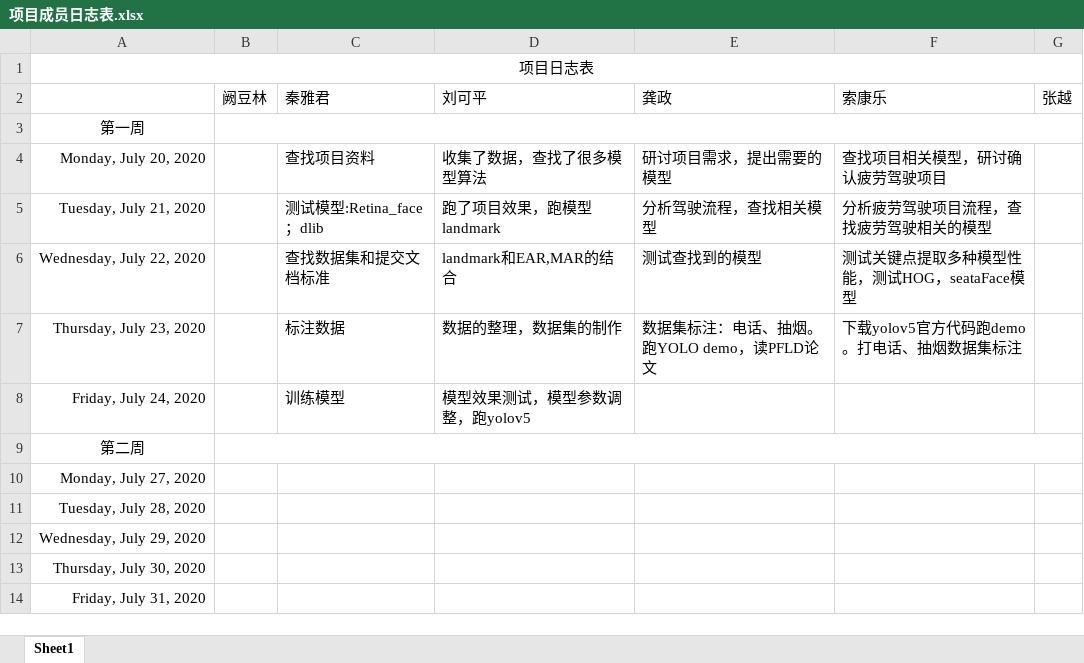
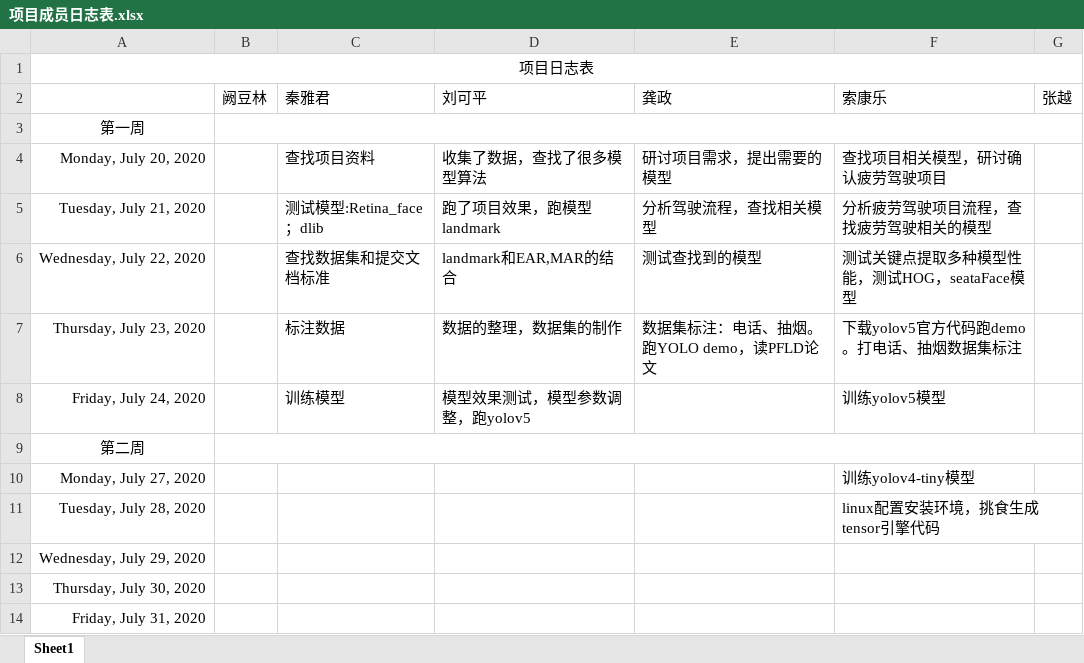
Before and after one commit to greenkarson/Driver-Fatigue-System, an Excel workbook: 项目成员日志表.xlsx, sheet Sheet1, drawn as a sheet; only a part is shown; values as stored, in another font and other column widths than the file's, no borders; the diff names each change by its address in the sheet, - before the commit and + after, or states it on an @@ line.

Commit message:
skl 项目成员日志表提交

```diff
--- a/项目成员日志表.xlsx (sheet Sheet1)
+++ b/项目成员日志表.xlsx (sheet Sheet1)
-F8: (empty)
+F8: 训练yolov5模型
-F10: (empty)
+F10: 训练yolov4-tiny模型
-F11: (empty)
+F11: linux配置安装环境，挑食生成tensor引擎代码
```
